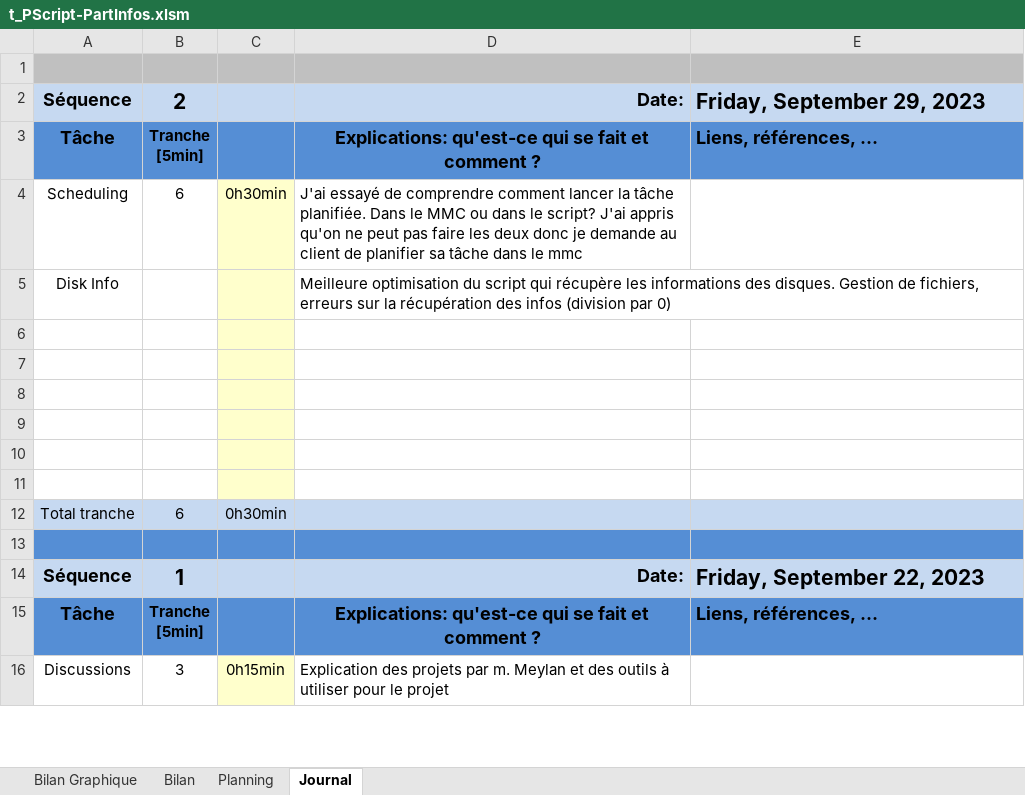
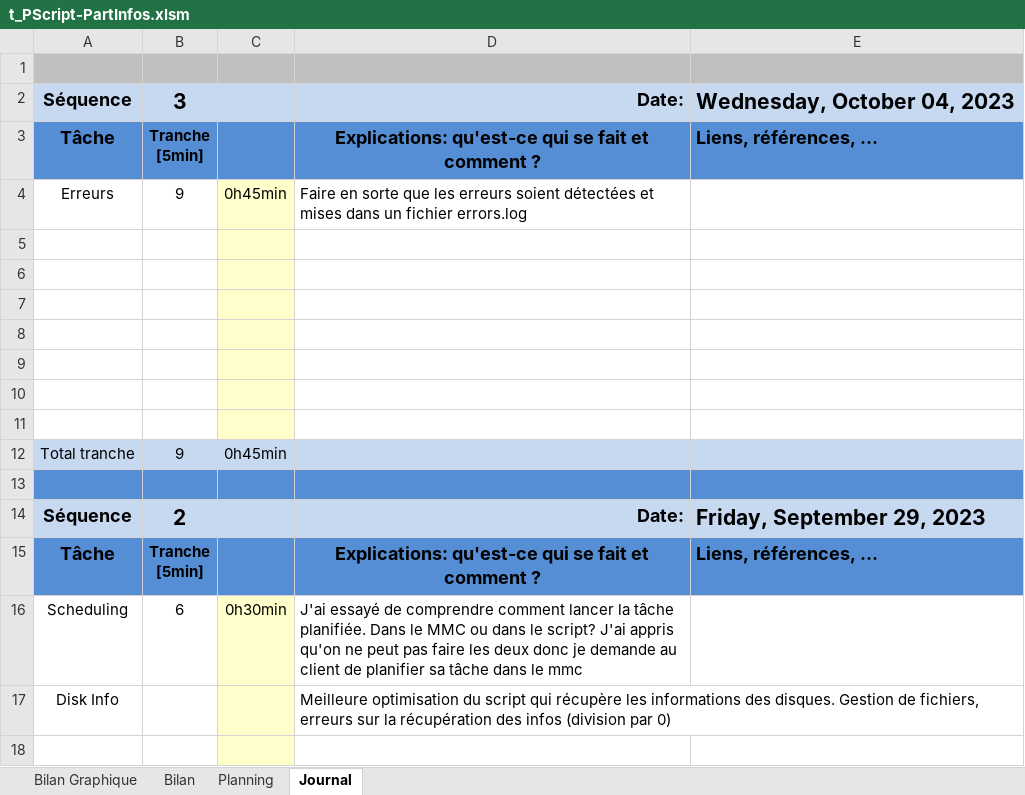
Before and after one commit to TimoooR7/P-Script_PartInfos, an Excel workbook: Document/Timo/t_PScript-PartInfos.xlsm, sheet Journal, drawn as a sheet; only a part is shown; the shorter side is filled out with more unchanged rows; values as stored, in another font and other column widths than the file's, no borders; charts and pictures and conditional formats not drawn; ↵ is a line break in a cell; the diff names each change by its address in the sheet, - before the commit and + after, or states it on an @@ line.

Commit message:
Ajout JDT
Je l'ai oublié dans le commit d'avant

```diff
--- a/Document/Timo/t_PScript-PartInfos.xlsm (sheet Journal)
+++ b/Document/Timo/t_PScript-PartInfos.xlsm (sheet Journal)
+row 2: Séquence | 3 |  | Date: | Wednesday, October 04, 2023
+row 3: Tâche | Tranche ↵ [5min] |  | Explications: qu'est-ce qui se fait et comment ? | Liens, références, …
+row 4: Erreurs | 9 | 0h45min | Faire en sorte que les erreurs soient détectées et mises dans un fichier errors.log
+row 5: (empty)
+row 6: (empty)
+row 7: (empty)
+row 8: (empty)
+row 9: (empty)
+row 10: (empty)
+row 11: (empty)
+row 12: Total tranche | 9 | 0h45min
+row 13: (empty)
```
Also changed, not shown: charts or pictures.
